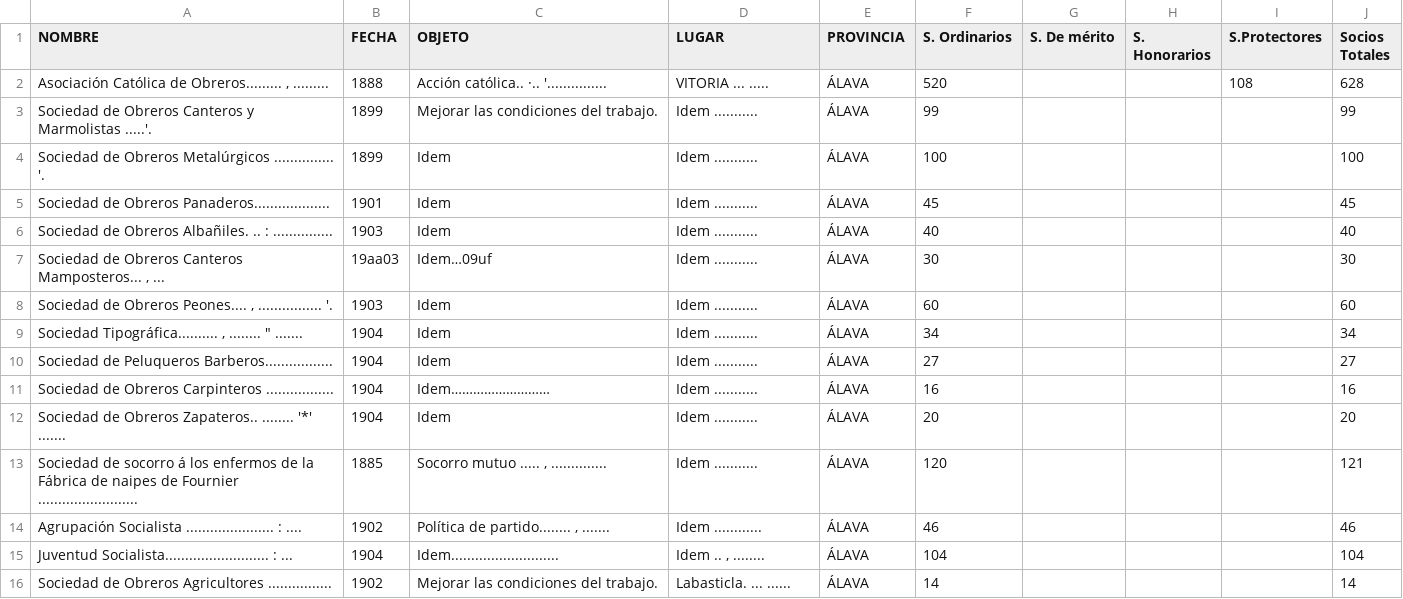
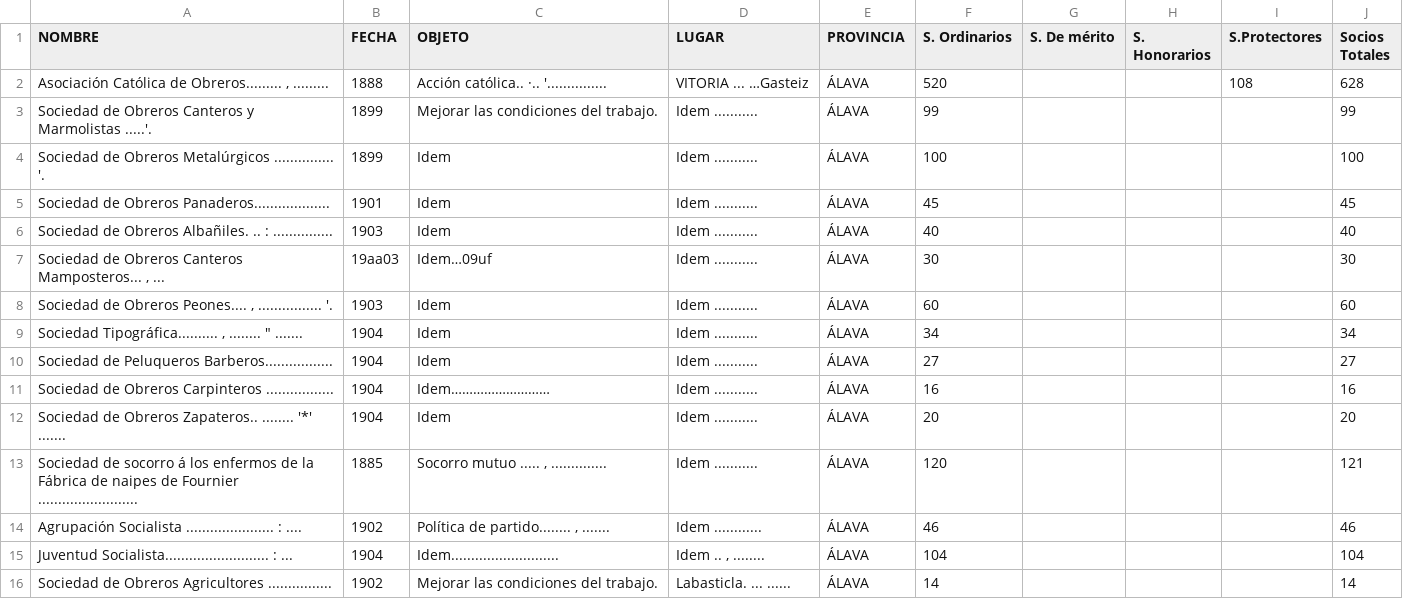
Before and after one commit to Quotropic-96/py_ocr, a CSV file: input/errors.csv.csv, drawn as a sheet.

```diff
--- a/input/errors.csv.csv
+++ b/input/errors.csv.csv
@@ -1,3 +1,3 @@
 NOMBRE;FECHA;OBJETO;LUGAR;PROVINCIA;S. Ordinarios;S. De mérito;S. Honorarios;S.Protectores;Socios Totales
-Asociación Católica de Obreros......... , .........;1888;Acción católica.. ·.. '...............;VITORIA ... .....;ÁLAVA;520;;;108;628
+Asociación Católica de Obreros......... , .........;1888;Acción católica.. ·.. '...............;VITORIA ... …Gasteiz;ÁLAVA;520;;;108;628
 Sociedad de Obreros Canteros y Marmolistas .....'.;1899;Mejorar las condiciones del trabajo.;Idem ...........;ÁLAVA;99;;;;99
```
Also changed, not shown: output/merged_output.csv, 1 other file.
